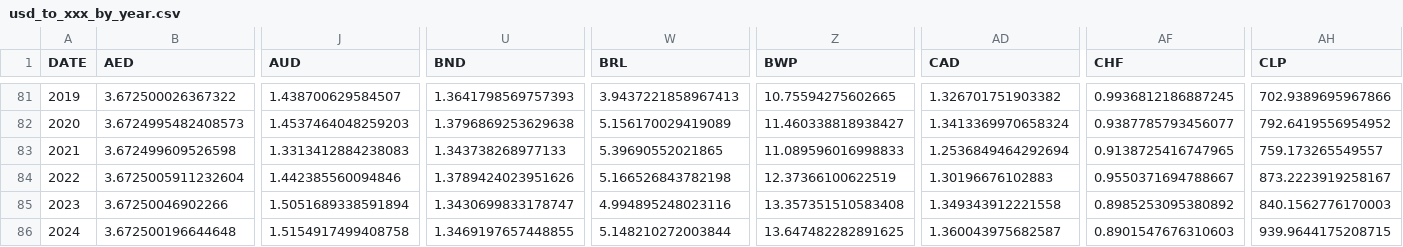
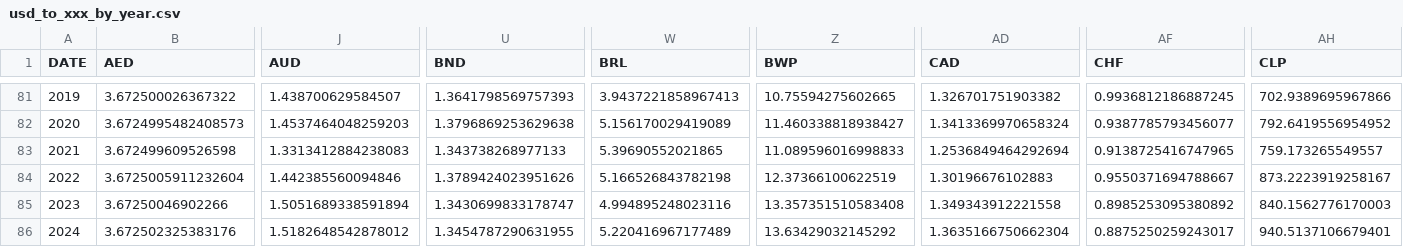
Before and after one commit to xriss/freechange, a CSV file: csv/usd_to_xxx_by_year.csv, drawn as a sheet; only a part is shown, gaps mark what is left out; the diff covers the shown part only; the diff names each change by its address in the sheet, - before the commit and + after, or states it on an @@ line.

```diff
--- a/csv/usd_to_xxx_by_year.csv
+++ b/csv/usd_to_xxx_by_year.csv
-B86 (AED): 3.672500196644648
+B86 (AED): 3.672502325383176
-J86 (AUD): 1.5154917499408758
+J86 (AUD): 1.5182648542878012
-U86 (BND): 1.3469197657448855
+U86 (BND): 1.3454787290631955
-W86 (BRL): 5.148210272003844
+W86 (BRL): 5.220416967177489
-Z86 (BWP): 13.647482282891625
+Z86 (BWP): 13.63429032145292
-AD86 (CAD): 1.360043975682587
+AD86 (CAD): 1.3635166750662304
-AF86 (CHF): 0.8901547676310603
+AF86 (CHF): 0.8875250259243017
-AH86 (CLP): 939.9644175208715
+AH86 (CLP): 940.5137106679401
```
Also changed, not shown: 36 edited cells elsewhere in this file, 7 other files.
